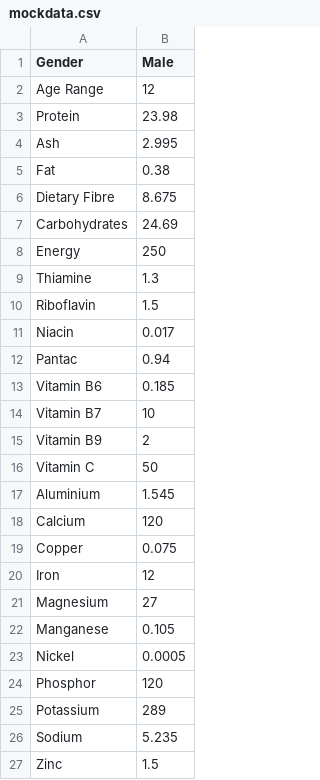
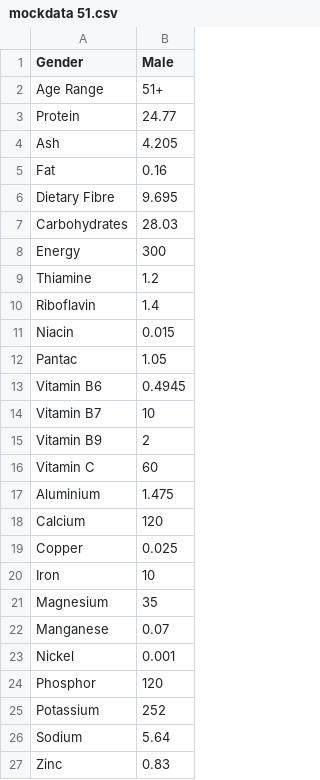
Before and after one commit to Gaurav-71/Multi-Factor-based-Nutrient-Management-and-Recipe-Recommendation-System, a CSV file: Application/Frontend/assets/mockdata 51.csv (was Application/Frontend/assets/mockdata.csv), drawn as a sheet.

```diff
--- a/Application/Frontend/assets/mockdata.csv
+++ b/Application/Frontend/assets/mockdata 51.csv
@@ -1,27 +1,27 @@
 Gender,Male
-Age Range,12
-Protein,23.98
-Ash,2.995
-Fat,0.38
-Dietary Fibre,8.675
-Carbohydrates,24.69
-Energy,250
-Thiamine,1.3
-Riboflavin,1.5
-Niacin,0.017
-Pantac,0.94
-Vitamin B6,0.185
+Age Range,51+
+Protein,24.77
+Ash,4.205
+Fat,0.16
+Dietary Fibre,9.695
+Carbohydrates,28.03
+Energy,300
+Thiamine,1.2
+Riboflavin,1.4
+Niacin,0.015
+Pantac,1.05
+Vitamin B6,0.4945
 Vitamin B7,10
 Vitamin B9,2
-Vitamin C,50
-Aluminium,1.545
+Vitamin C,60
+Aluminium,1.475
 Calcium,120
-Copper,0.075
-Iron,12
-Magnesium,27
-Manganese,0.105
-Nickel,0.0005
+Copper,0.025
+Iron,10
+Magnesium,35
+Manganese,0.07
+Nickel,0.001
 Phosphor,120
-Potassium,289
-Sodium,5.235
-Zinc,1.5
+Potassium,252
+Sodium,5.64
+Zinc,0.83
```
Also changed, not shown: 5 other files.
